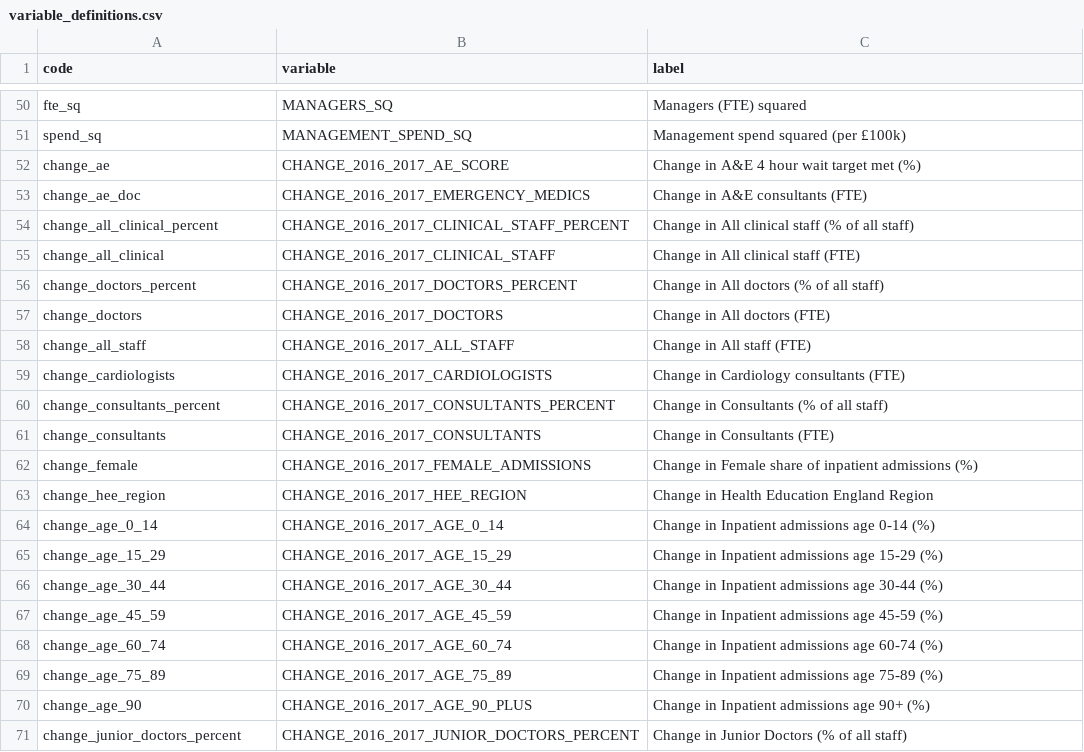
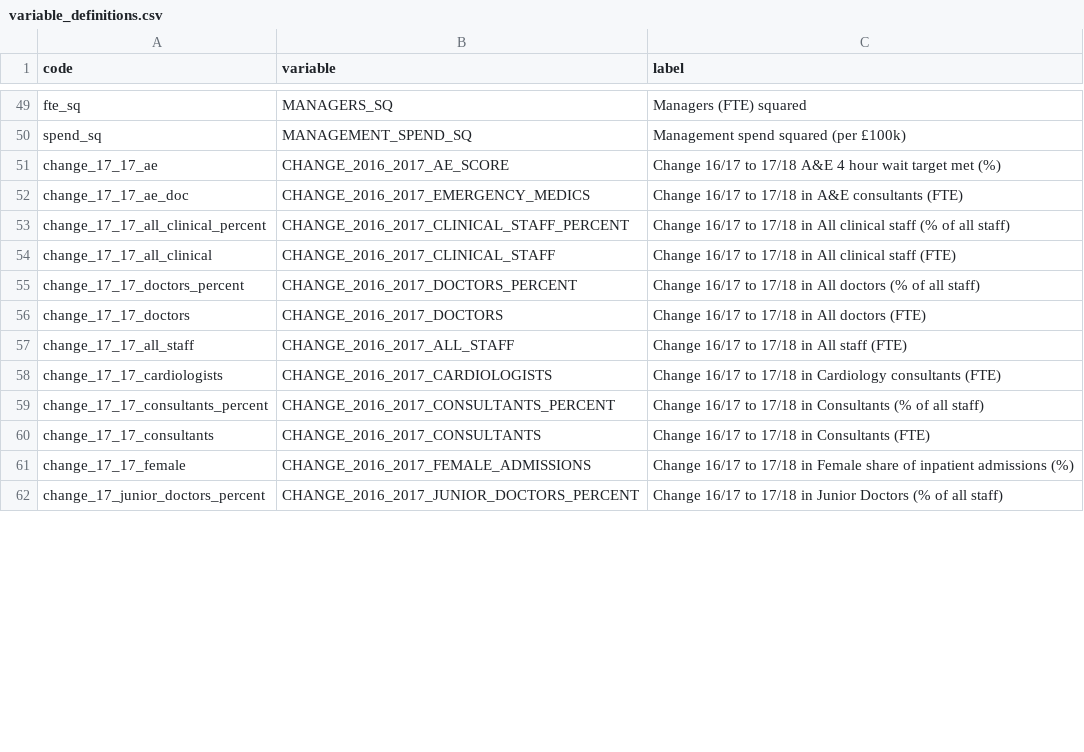
Before and after one commit to miqdadasaria/hospital_management, a CSV file: data/variable_definitions.csv, drawn as a sheet; only a part is shown, gaps mark what is left out; the diff covers the shown part only.

Commit message:
added more years of data where available and change variables

```diff
--- a/data/variable_definitions.csv
+++ b/data/variable_definitions.csv
@@ -51,21 +50,13 @@ fte_sq,MANAGERS_SQ,Managers (FTE) squared
 spend_sq,MANAGEMENT_SPEND_SQ,Management spend squared (per £100k)
-change_ae,CHANGE_2016_2017_AE_SCORE,Change in A&E 4 hour wait target met (%)
-change_ae_doc,CHANGE_2016_2017_EMERGENCY_MEDICS,Change in A&E consultants (FTE)
-change_all_clinical_percent,CHANGE_2016_2017_CLINICAL_STAFF_PERCENT,Change in All clinical staff (% of all staff)
-change_all_clinical,CHANGE_2016_2017_CLINICAL_STAFF,Change in All clinical staff (FTE)
-change_doctors_percent,CHANGE_2016_2017_DOCTORS_PERCENT,Change in All doctors (% of all staff)
-change_doctors,CHANGE_2016_2017_DOCTORS,Change in All doctors (FTE)
-change_all_staff,CHANGE_2016_2017_ALL_STAFF,Change in All staff (FTE)
-change_cardiologists,CHANGE_2016_2017_CARDIOLOGISTS,Change in Cardiology consultants (FTE)
-change_consultants_percent,CHANGE_2016_2017_CONSULTANTS_PERCENT,Change in Consultants (% of all staff)
-change_consultants,CHANGE_2016_2017_CONSULTANTS,Change in Consultants (FTE)
-change_female,CHANGE_2016_2017_FEMALE_ADMISSIONS,Change in Female share of inpatient admissions (%)
-change_hee_region,CHANGE_2016_2017_HEE_REGION,Change in Health Education England Region
-change_age_0_14,CHANGE_2016_2017_AGE_0_14,Change in Inpatient admissions age 0-14 (%)
-change_age_15_29,CHANGE_2016_2017_AGE_15_29,Change in Inpatient admissions age 15-29 (%)
-change_age_30_44,CHANGE_2016_2017_AGE_30_44,Change in Inpatient admissions age 30-44 (%)
-change_age_45_59,CHANGE_2016_2017_AGE_45_59,Change in Inpatient admissions age 45-59 (%)
-change_age_60_74,CHANGE_2016_2017_AGE_60_74,Change in Inpatient admissions age 60-74 (%)
-change_age_75_89,CHANGE_2016_2017_AGE_75_89,Change in Inpatient admissions age 75-89 (%)
-change_age_90,CHANGE_2016_2017_AGE_90_PLUS,Change in Inpatient admissions age 90+ (%)
-change_junior_doctors_percent,CHANGE_2016_2017_JUNIOR_DOCTORS_PERCENT,Change in Junior Doctors (% of all staff)
+change_17_17_ae,CHANGE_2016_2017_AE_SCORE,Change 16/17 to 17/18 A&E 4 hour wait target met (%)
+change_17_17_ae_doc,CHANGE_2016_2017_EMERGENCY_MEDICS,Change 16/17 to 17/18 in A&E consultants (FTE)
+change_17_17_all_clinical_percent,CHANGE_2016_2017_CLINICAL_STAFF_PERCENT,Change 16/17 to 17/18 in All clinical staff (% of all staff)
+change_17_17_all_clinical,CHANGE_2016_2017_CLINICAL_STAFF,Change 16/17 to 17/18 in All clinical staff (FTE)
+change_17_17_doctors_percent,CHANGE_2016_2017_DOCTORS_PERCENT,Change 16/17 to 17/18 in All doctors (% of all staff)
+change_17_17_doctors,CHANGE_2016_2017_DOCTORS,Change 16/17 to 17/18 in All doctors (FTE)
+change_17_17_all_staff,CHANGE_2016_2017_ALL_STAFF,Change 16/17 to 17/18 in All staff (FTE)
+change_17_17_cardiologists,CHANGE_2016_2017_CARDIOLOGISTS,Change 16/17 to 17/18 in Cardiology consultants (FTE)
+change_17_17_consultants_percent,CHANGE_2016_2017_CONSULTANTS_PERCENT,Change 16/17 to 17/18 in Consultants (% of all staff)
+change_17_17_consultants,CHANGE_2016_2017_CONSULTANTS,Change 16/17 to 17/18 in Consultants (FTE)
+change_17_17_female,CHANGE_2016_2017_FEMALE_ADMISSIONS,Change 16/17 to 17/18 in Female share of inpatient admissions (%)
+change_17_junior_doctors_percent,CHANGE_2016_2017_JUNIOR_DOCTORS_PERCENT,Change 16/17 to 17/18 in Junior Doctors (% of all staff)
```
Also changed, not shown: 28 added rows, 2 removed rows and 52 edited cells elsewhere in this file, 13 other files.
